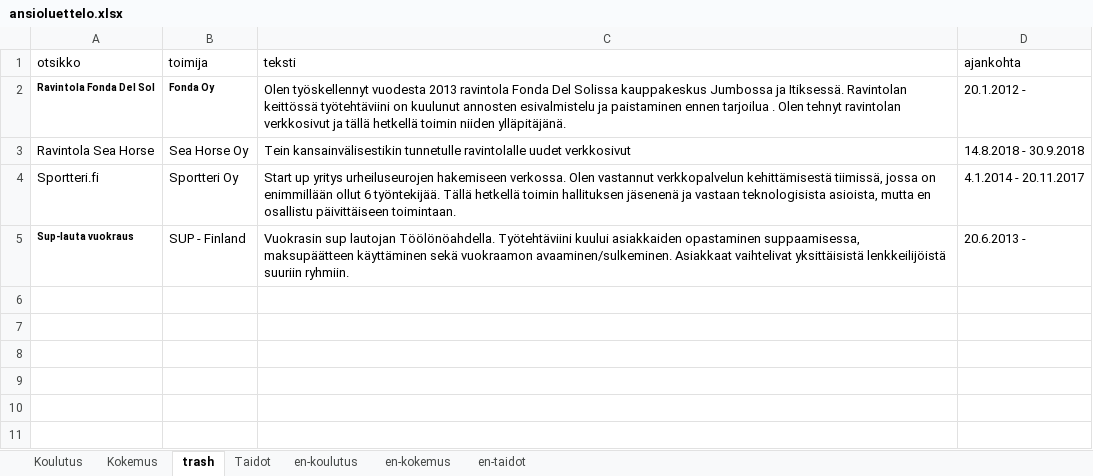
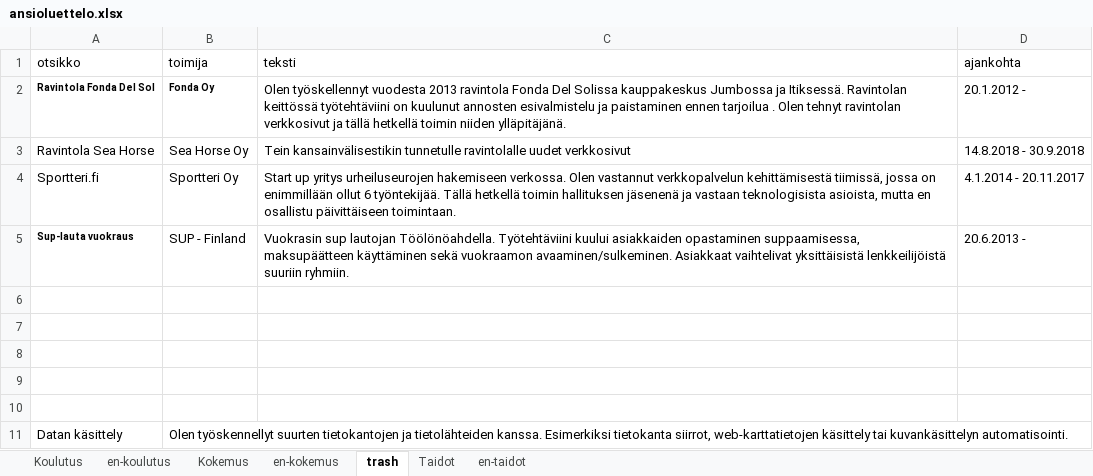
Before and after one commit to bujakasha/casper-varesmaa, an Excel workbook: src/data/ansioluettelo.xlsx, sheet trash, drawn as a sheet; values as stored, in another font and other column widths than the file's, no borders; the diff names each change by its address in the sheet, - before the commit and + after, or states it on an @@ line.

```diff
--- a/src/data/ansioluettelo.xlsx (sheet trash)
+++ b/src/data/ansioluettelo.xlsx (sheet trash)
@@ sheet tab order changed: Koulutus | en-koulutus | Kokemus | en-kokemus | trash | Taidot | en-taidot @@
+row 6: (empty)
+row 7: (empty)
+row 8: (empty)
+row 9: (empty)
+row 10: (empty)
+row 11: Datan käsittely | Olen työskennellyt suurten tietokantojen ja tietolähteiden kanssa. Esimerkiksi tietokanta siirrot, web-karttatietojen käsittely tai kuvankäsittelyn automatisointi.
```
Also changed, not shown: sheet Kokemus, sheet en-kokemus, sheet Koulutus, sheet Taidot, sheet en-koulutus, sheet en-taidot, 3 other files.
